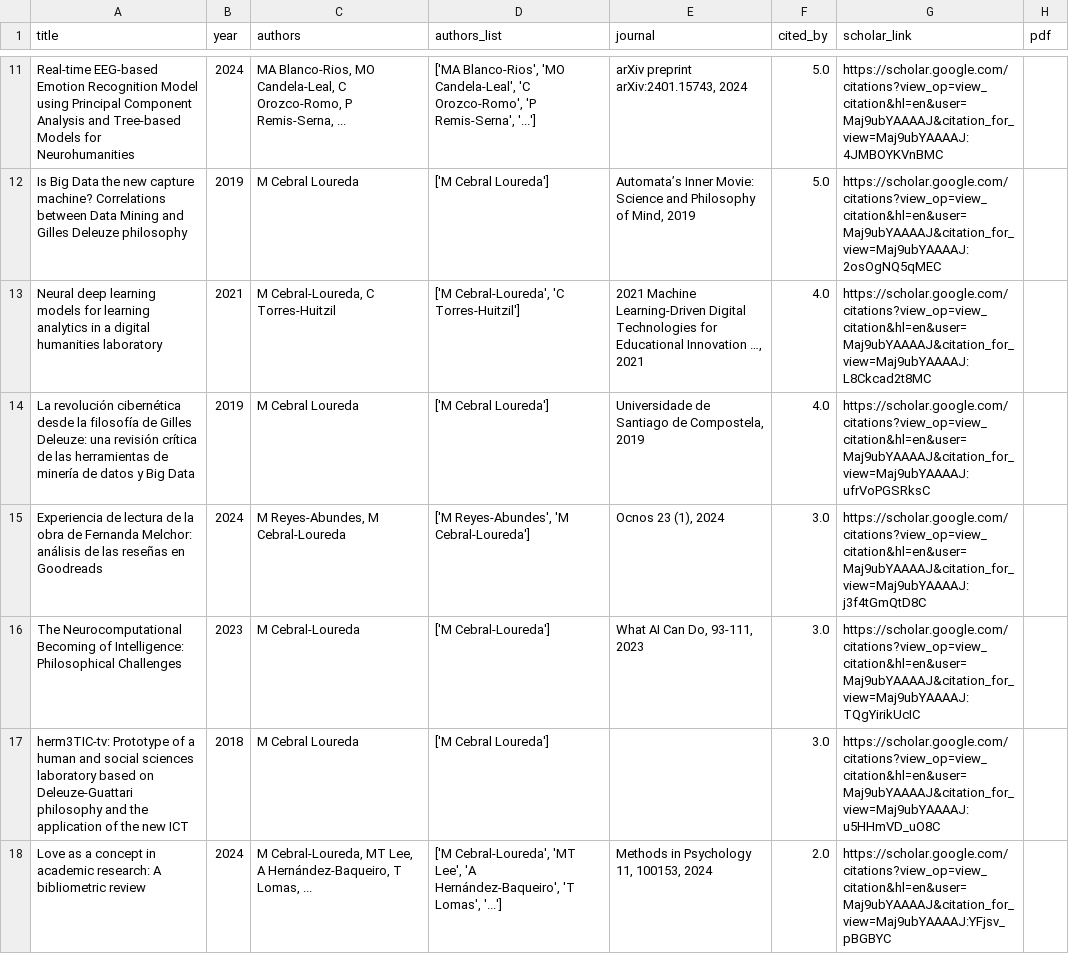
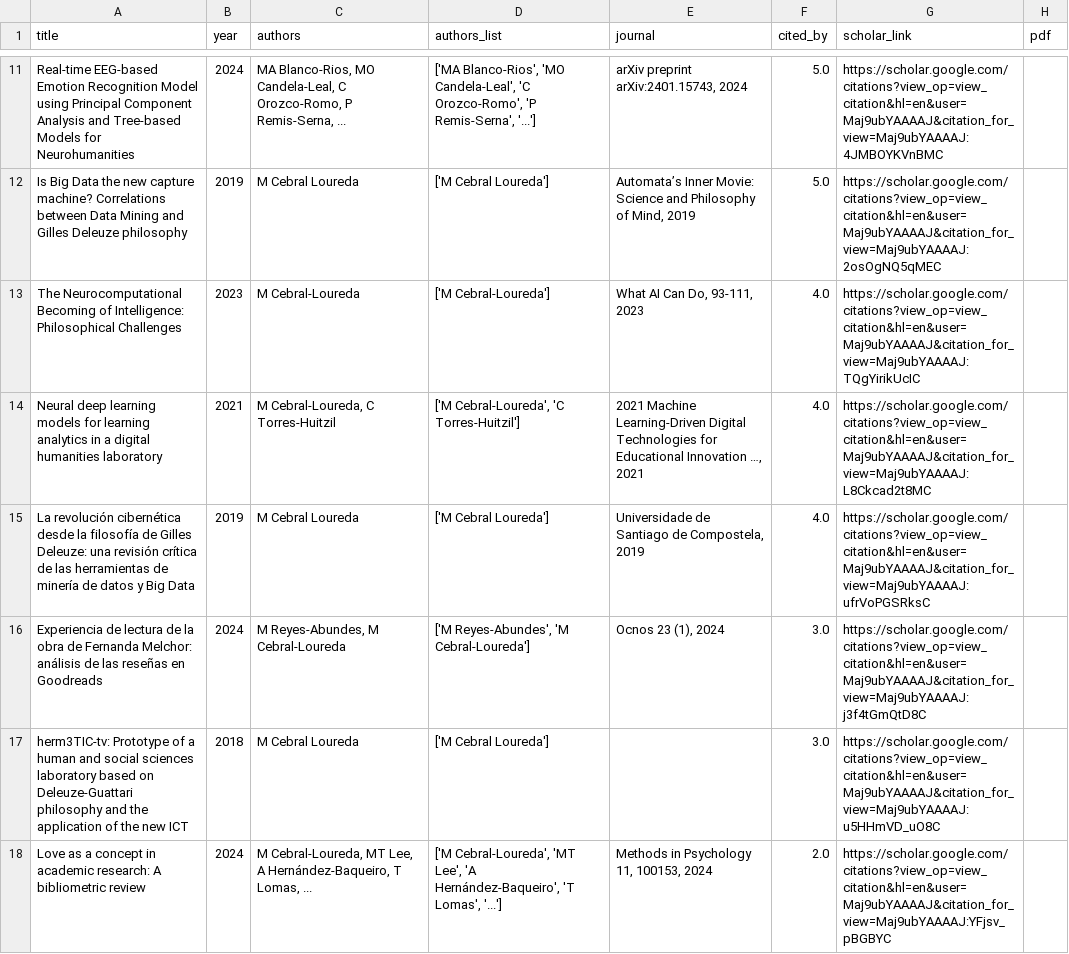
Before and after one commit to mancebral/personalWebsite, a CSV file: scholar.csv, drawn as a sheet; only a part is shown, gaps mark what is left out; removed rows and columns are numbered as before the commit, all else as after; the diff names each change by its address in the sheet, - before the commit and + after, or states it on an @@ line.

```diff
--- a/scholar.csv
+++ b/scholar.csv
+row 13: The Neurocomputational Becoming of Intelligence: Philosophical Challenges | 2023 | M Cebral-Loureda | ['M Cebral-Loureda'] | What AI Can Do, 93-111, 2023 | 4.0 | https://scholar.google.com/citations?view_op=view_citation&hl=en&user=Maj9ubYAAAAJ&citation_for_view=Maj9ubYAAAAJ:TQgYirikUcIC
-row 16: The Neurocomputational Becoming of Intelligence: Philosophical Challenges | 2023 | M Cebral-Loureda | ['M Cebral-Loureda'] | What AI Can Do, 93-111, 2023 | 3.0 | https://scholar.google.com/citations?view_op=view_citation&hl=en&user=Maj9ubYAAAAJ&citation_for_view=Maj9ubYAAAAJ:TQgYirikUcIC
```
Also changed, not shown: scholar_profile.csv, 2 other files.
